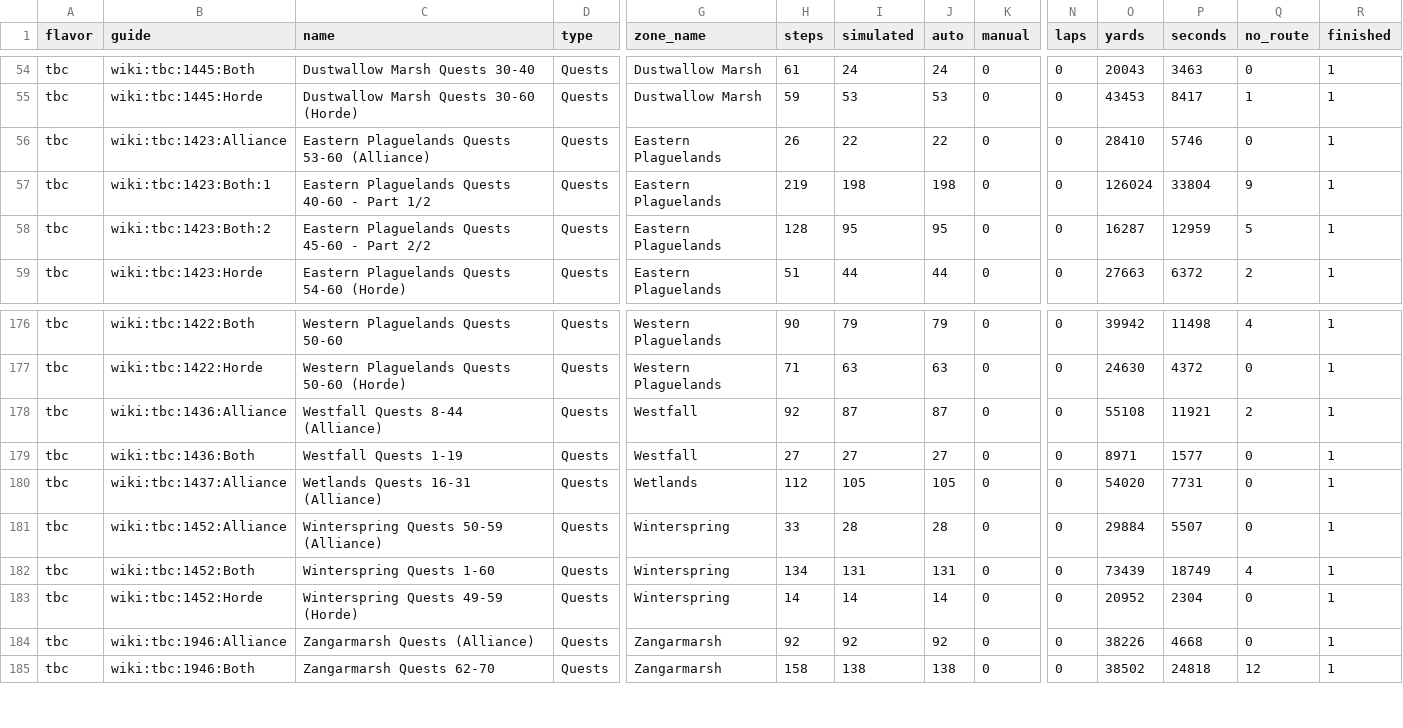
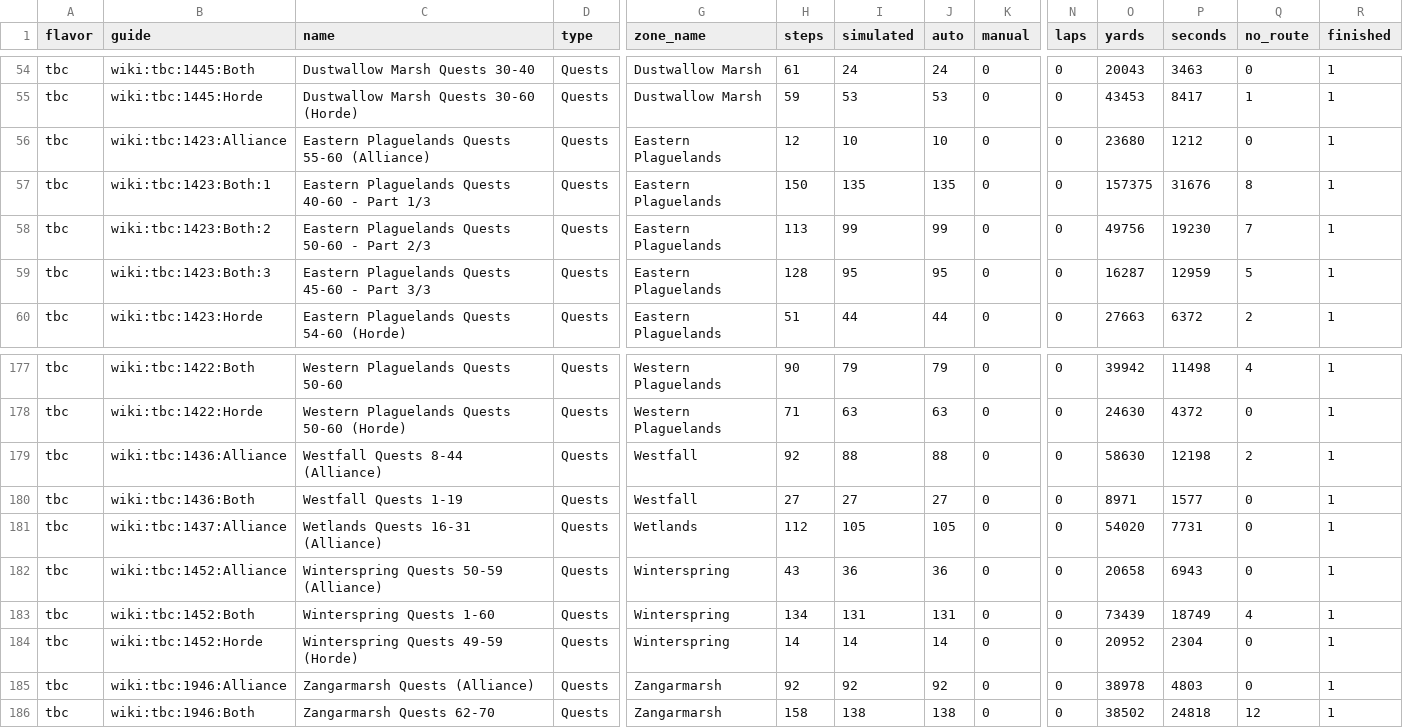
Before and after one commit to danielalanbates/wow-completionist-guide, a TSV file: docs/vplayer_tbc.tsv, drawn as a sheet; only a part is shown, gaps mark what is left out; addresses are those after the commit; rows hold the shown columns only; the diff covers the shown part only; the diff names each change by its address in the sheet, - before the commit and + after, or states it on an @@ line.

```diff
--- a/docs/vplayer_tbc.tsv
+++ b/docs/vplayer_tbc.tsv
-C56 (name): Eastern Plaguelands Quests 53-60 (Alliance)
+C56 (name): Eastern Plaguelands Quests 55-60 (Alliance)
-H56 (steps): 26
+H56 (steps): 12
-I56 (simulated): 22
+I56 (simulated): 10
-J56 (auto): 22
+J56 (auto): 10
-O56 (yards): 28410
+O56 (yards): 23680
-P56 (seconds): 5746
+P56 (seconds): 1212
-C57 (name): Eastern Plaguelands Quests 40-60 - Part 1/2
+C57 (name): Eastern Plaguelands Quests 40-60 - Part 1/3
-H57 (steps): 219
+H57 (steps): 150
-I57 (simulated): 198
+I57 (simulated): 135
-J57 (auto): 198
+J57 (auto): 135
-O57 (yards): 126024
+O57 (yards): 157375
-P57 (seconds): 33804
+P57 (seconds): 31676
-Q57 (no_route): 9
+Q57 (no_route): 8
-C58 (name): Eastern Plaguelands Quests 45-60 - Part 2/2
+C58 (name): Eastern Plaguelands Quests 50-60 - Part 2/3
-H58 (steps): 128
+H58 (steps): 113
-I58 (simulated): 95
+I58 (simulated): 99
-J58 (auto): 95
+J58 (auto): 99
-O58 (yards): 16287
+O58 (yards): 49756
-P58 (seconds): 12959
+P58 (seconds): 19230
-Q58 (no_route): 5
+Q58 (no_route): 7
+row 59: tbc | wiki:tbc:1423:Both:3 | Eastern Plaguelands Quests 45-60 - Part 3/3 | Quests | Eastern Plaguelands | 128 | 95 | 95 | 0 | 0 | 16287 | 12959 | 5 | 1
-I179 (simulated): 87
+I179 (simulated): 88
-J179 (auto): 87
+J179 (auto): 88
-O179 (yards): 55108
+O179 (yards): 58630
-P179 (seconds): 11921
+P179 (seconds): 12198
-H182 (steps): 33
+H182 (steps): 43
-I182 (simulated): 28
+I182 (simulated): 36
-J182 (auto): 28
+J182 (auto): 36
-O182 (yards): 29884
+O182 (yards): 20658
-P182 (seconds): 5507
+P182 (seconds): 6943
-O185 (yards): 38226
+O185 (yards): 38978
-P185 (seconds): 4668
+P185 (seconds): 4803
```
Also changed, not shown: 81 edited cells elsewhere in this file, docs/vplayer_forever.tsv, 2 other files.
